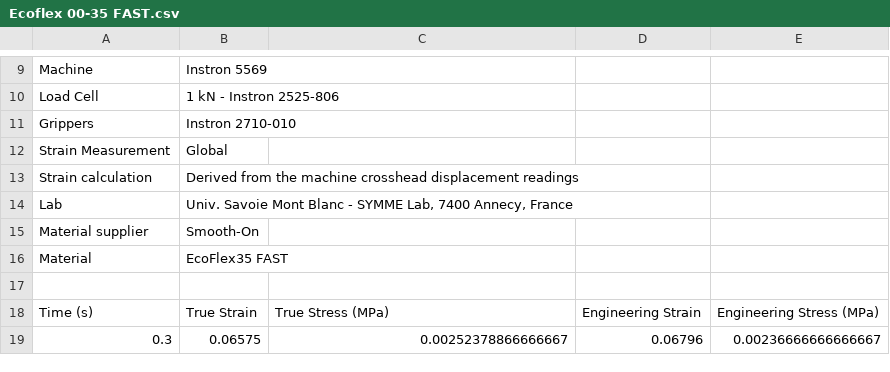
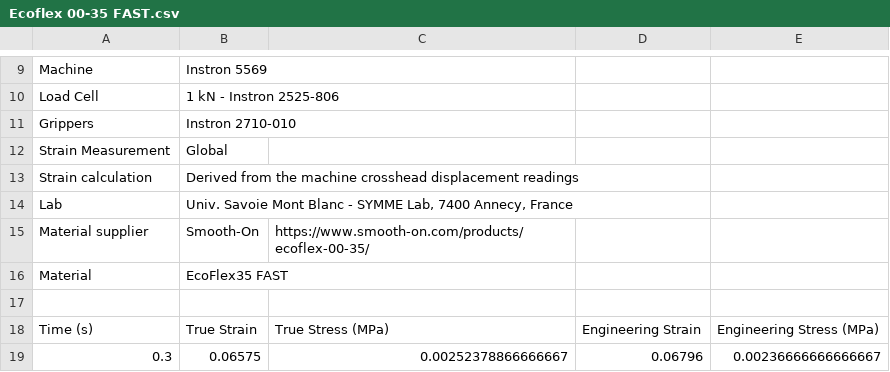
Before and after one commit to LucMarechal/Soft-Robotics-Materials-Database, a CSV file: Tensile-Tests-Data/Ecoflex 00-35 FAST.csv, drawn as a sheet; only a part is shown, gaps mark what is left out.

Commit message:
Update Ecoflex 00-35 FAST.csv

```diff
--- a/Tensile-Tests-Data/Ecoflex 00-35 FAST.csv
+++ b/Tensile-Tests-Data/Ecoflex 00-35 FAST.csv
@@ -14,3 +14,3 @@ Strain calculation;Derived from the machine crosshead displacement readings;;;
 Lab;Univ. Savoie Mont Blanc - SYMME Lab, 7400 Annecy, France;;;
-Material supplier;Smooth-On;;;
+Material supplier;Smooth-On;https://www.smooth-on.com/products/ecoflex-00-35/;;
 Material;EcoFlex35 FAST;;;
```
